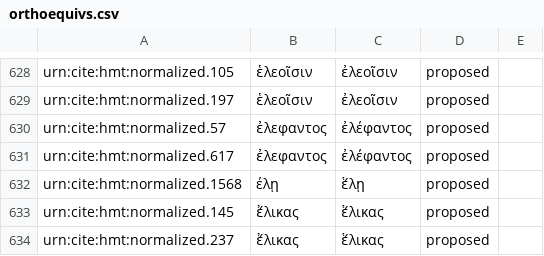
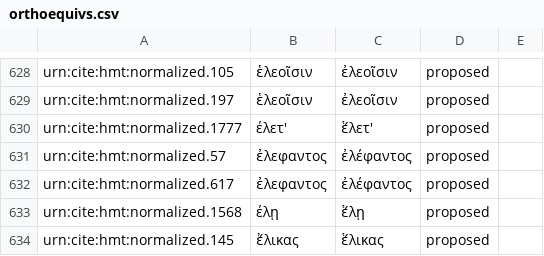
Before and after one commit to homermultitext/byzortho, a CSV file: orthoequivs.csv, drawn as a sheet; only a part is shown, gaps mark what is left out; the shorter side is filled out with more unchanged rows.

Commit message:
Update orthoequivs.csv

```diff
--- a/orthoequivs.csv
+++ b/orthoequivs.csv
@@ -629,2 +629,3 @@ urn:cite:hmt:normalized.105,ἑλεοῖσιν,ἐλεοῖσιν,proposed,
 urn:cite:hmt:normalized.197,ἑλεοῖσιν,ἐλεοῖσιν,proposed,
+urn:cite:hmt:normalized.1777,έλετ',ἕλετ',proposed,
 urn:cite:hmt:normalized.57,ἐλεφαντος,ἐλέφαντος,proposed,
```
